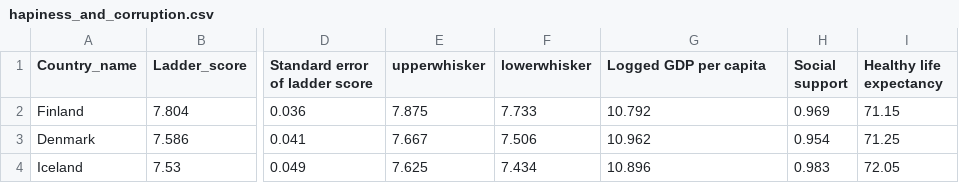
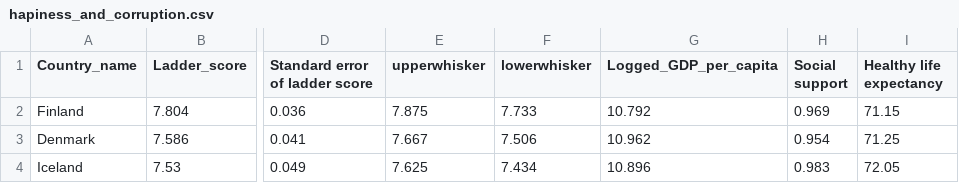
Before and after one commit to AdrienKamdem/datasets_data_visualization, a CSV file: hapiness_and_corruption.csv, drawn as a sheet; only a part is shown, gaps mark what is left out; the diff names each change by its address in the sheet, - before the commit and + after, or states it on an @@ line.

Commit message:
Update hapiness_and_corruption.csv

```diff
--- a/hapiness_and_corruption.csv
+++ b/hapiness_and_corruption.csv
-G1: Logged GDP per capita
+G1: Logged_GDP_per_capita
```
